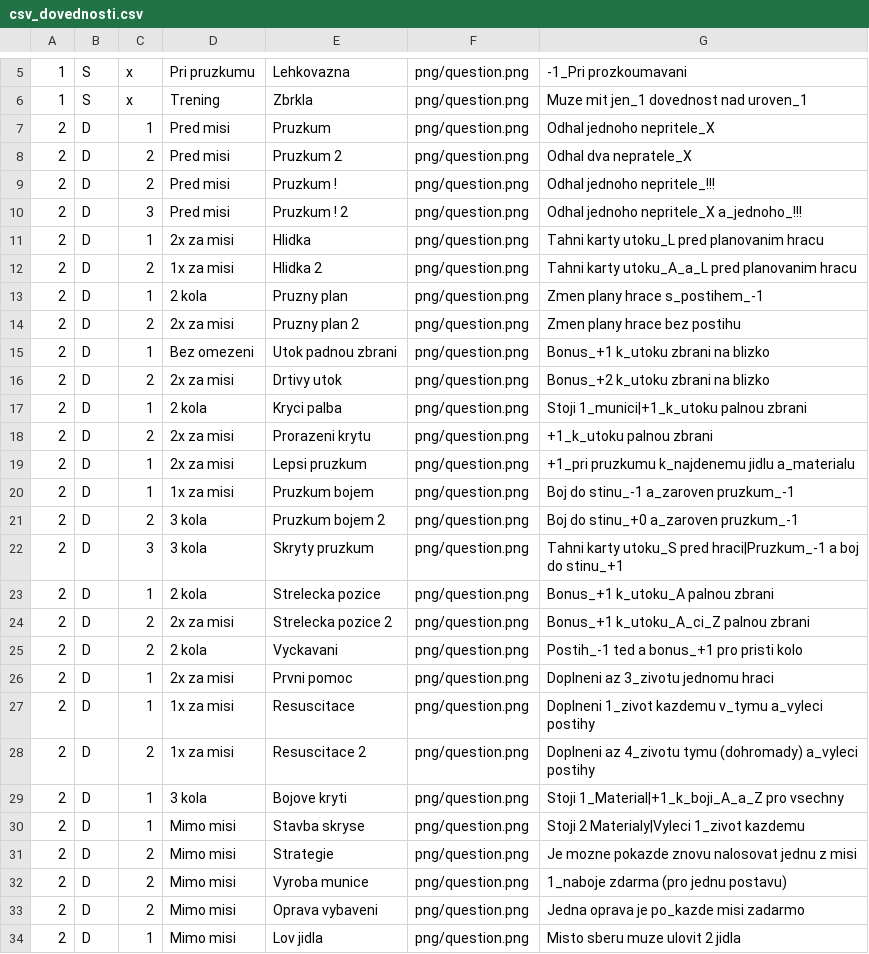
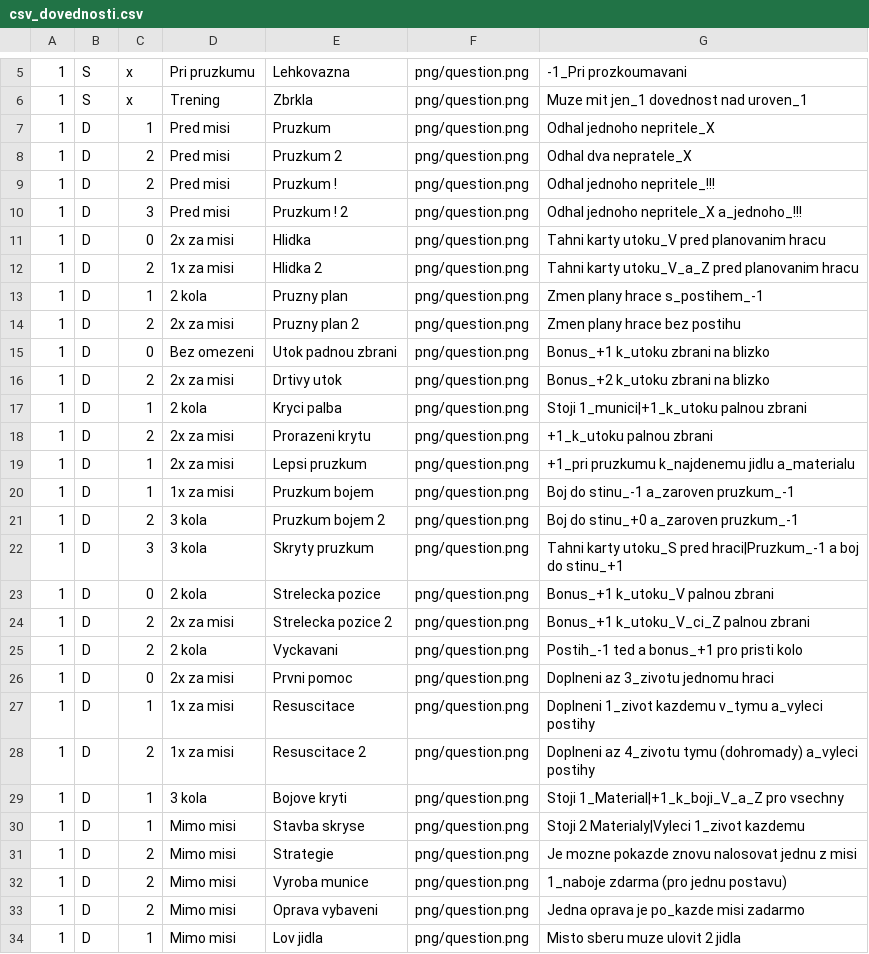
Before and after one commit to gdarai/cardgames, a CSV file: zombies_2/cards/csv_dovednosti.csv, drawn as a sheet; only a part is shown, gaps mark what is left out; the diff covers the shown part only.

```diff
--- a/zombies_2/cards/csv_dovednosti.csv
+++ b/zombies_2/cards/csv_dovednosti.csv
@@ -6,29 +6,29 @@
 1,S,x,Trening,Zbrkla,png/question.png,Muze mit jen_1 dovednost nad uroven_1
-2,D,1,Pred misi,Pruzkum,png/question.png,Odhal jednoho nepritele_X
-2,D,2,Pred misi,Pruzkum 2,png/question.png,Odhal dva nepratele_X
-2,D,2,Pred misi,Pruzkum !,png/question.png,Odhal jednoho nepritele_!!!
-2,D,3,Pred misi,Pruzkum ! 2,png/question.png,Odhal jednoho nepritele_X a_jednoho_!!!
-2,D,1,2x za misi,Hlidka,png/question.png,Tahni karty utoku_L pred planovanim hracu
-2,D,2,1x za misi,Hlidka 2,png/question.png,Tahni karty utoku_A_a_L pred planovanim hracu
-2,D,1,2 kola,Pruzny plan,png/question.png,Zmen plany hrace s_postihem_-1
-2,D,2,2x za misi,Pruzny plan 2,png/question.png,Zmen plany hrace bez postihu
-2,D,1,Bez omezeni,Utok padnou zbrani,png/question.png,Bonus_+1 k_utoku zbrani na blizko
-2,D,2,2x za misi,Drtivy utok,png/question.png,Bonus_+2 k_utoku zbrani na blizko
-2,D,1,2 kola,Kryci palba,png/question.png,Stoji 1_munici|+1_k_utoku palnou zbrani
-2,D,2,2x za misi,Prorazeni krytu,png/question.png,+1_k_utoku palnou zbrani
-2,D,1,2x za misi,Lepsi pruzkum,png/question.png,+1_pri pruzkumu k_najdenemu jidlu a_materialu
-2,D,1,1x za misi,Pruzkum bojem,png/question.png,Boj do stinu_-1 a_zaroven pruzkum_-1
-2,D,2,3 kola,Pruzkum bojem 2,png/question.png,Boj do stinu_+0 a_zaroven pruzkum_-1
-2,D,3,3 kola,Skryty pruzkum,png/question.png,Tahni karty utoku_S pred hraci|Pruzkum_-1 a boj do stinu_+1
-2,D,1,2 kola,Strelecka pozice,png/question.png,Bonus_+1 k_utoku_A palnou zbrani
-2,D,2,2x za misi,Strelecka pozice 2,png/question.png,Bonus_+1 k_utoku_A_ci_Z palnou zbrani
-2,D,2,2 kola,Vyckavani,png/question.png,Postih_-1 ted a bonus_+1 pro pristi kolo
-2,D,1,2x za misi,Prvni pomoc,png/question.png,Doplneni az 3_zivotu jednomu hraci
-2,D,1,1x za misi,Resuscitace,png/question.png,Doplneni 1_zivot kazdemu v_tymu a_vyleci postihy
-2,D,2,1x za misi,Resuscitace 2,png/question.png,Doplneni az 4_zivotu tymu (dohromady) a_vyleci postihy
-2,D,1,3 kola,Bojove kryti,png/question.png,Stoji 1_Material|+1_k_boji_A_a_Z pro vsechny
-2,D,1,Mimo misi,Stavba skryse,png/question.png,Stoji 2 Materialy|Vyleci 1_zivot kazdemu
-2,D,2,Mimo misi,Strategie,png/question.png,Je mozne pokazde znovu nalosovat jednu z misi
-2,D,2,Mimo misi,Vyroba munice,png/question.png,1_naboje zdarma (pro jednu postavu)
-2,D,2,Mimo misi,Oprava vybaveni,png/question.png,Jedna oprava je po_kazde misi zadarmo
-2,D,1,Mimo misi,Lov jidla,png/question.png,Misto sberu muze ulovit 2 jidla
+1,D,1,Pred misi,Pruzkum,png/question.png,Odhal jednoho nepritele_X
+1,D,2,Pred misi,Pruzkum 2,png/question.png,Odhal dva nepratele_X
+1,D,2,Pred misi,Pruzkum !,png/question.png,Odhal jednoho nepritele_!!!
+1,D,3,Pred misi,Pruzkum ! 2,png/question.png,Odhal jednoho nepritele_X a_jednoho_!!!
+1,D,0,2x za misi,Hlidka,png/question.png,Tahni karty utoku_V pred planovanim hracu
+1,D,2,1x za misi,Hlidka 2,png/question.png,Tahni karty utoku_V_a_Z pred planovanim hracu
+1,D,1,2 kola,Pruzny plan,png/question.png,Zmen plany hrace s_postihem_-1
+1,D,2,2x za misi,Pruzny plan 2,png/question.png,Zmen plany hrace bez postihu
+1,D,0,Bez omezeni,Utok padnou zbrani,png/question.png,Bonus_+1 k_utoku zbrani na blizko
+1,D,2,2x za misi,Drtivy utok,png/question.png,Bonus_+2 k_utoku zbrani na blizko
+1,D,1,2 kola,Kryci palba,png/question.png,Stoji 1_munici|+1_k_utoku palnou zbrani
+1,D,2,2x za misi,Prorazeni krytu,png/question.png,+1_k_utoku palnou zbrani
+1,D,1,2x za misi,Lepsi pruzkum,png/question.png,+1_pri pruzkumu k_najdenemu jidlu a_materialu
+1,D,1,1x za misi,Pruzkum bojem,png/question.png,Boj do stinu_-1 a_zaroven pruzkum_-1
+1,D,2,3 kola,Pruzkum bojem 2,png/question.png,Boj do stinu_+0 a_zaroven pruzkum_-1
+1,D,3,3 kola,Skryty pruzkum,png/question.png,Tahni karty utoku_S pred hraci|Pruzkum_-1 a boj do stinu_+1
+1,D,0,2 kola,Strelecka pozice,png/question.png,Bonus_+1 k_utoku_V palnou zbrani
+1,D,2,2x za misi,Strelecka pozice 2,png/question.png,Bonus_+1 k_utoku_V_ci_Z palnou zbrani
+1,D,2,2 kola,Vyckavani,png/question.png,Postih_-1 ted a bonus_+1 pro pristi kolo
+1,D,0,2x za misi,Prvni pomoc,png/question.png,Doplneni az 3_zivotu jednomu hraci
+1,D,1,1x za misi,Resuscitace,png/question.png,Doplneni 1_zivot kazdemu v_tymu a_vyleci postihy
+1,D,2,1x za misi,Resuscitace 2,png/question.png,Doplneni az 4_zivotu tymu (dohromady) a_vyleci postihy
+1,D,1,3 kola,Bojove kryti,png/question.png,Stoji 1_Material|+1_k_boji_V_a_Z pro vsechny
+1,D,1,Mimo misi,Stavba skryse,png/question.png,Stoji 2 Materialy|Vyleci 1_zivot kazdemu
+1,D,2,Mimo misi,Strategie,png/question.png,Je mozne pokazde znovu nalosovat jednu z misi
+1,D,2,Mimo misi,Vyroba munice,png/question.png,1_naboje zdarma (pro jednu postavu)
+1,D,2,Mimo misi,Oprava vybaveni,png/question.png,Jedna oprava je po_kazde misi zadarmo
+1,D,1,Mimo misi,Lov jidla,png/question.png,Misto sberu muze ulovit 2 jidla
```
Also changed, not shown: 4 edited cells elsewhere in this file, zombies_2/cards/csv_karty.csv, zombies_2/cards/csv_mise.csv, 19 other files.
